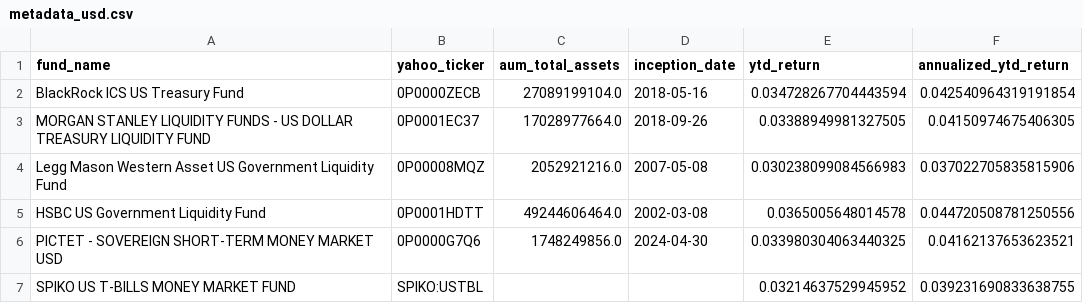
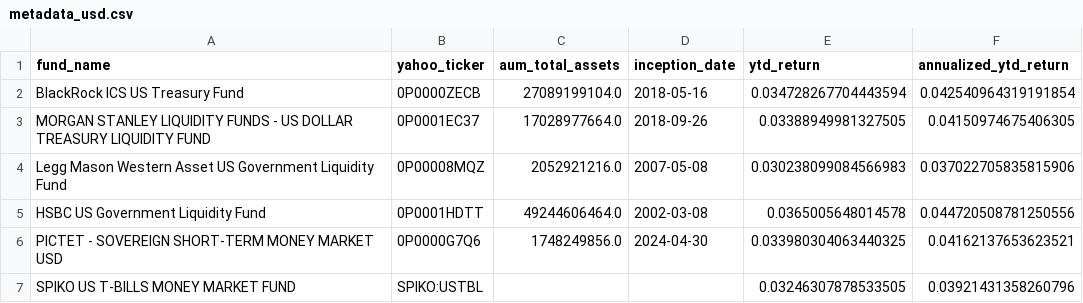
Before and after one commit to Walbrex31/daily-nav, a CSV file: metadata_usd.csv, drawn as a sheet.

```diff
--- a/metadata_usd.csv
+++ b/metadata_usd.csv
@@ -6,2 +6,2 @@ HSBC US Government Liquidity Fund,0P0001HDTT,49244606464.0,2002-03-08,0.03650056
 PICTET - SOVEREIGN SHORT-TERM MONEY MARKET USD,0P0000G7Q6,1748249856.0,2024-04-30,0.033980304063440325,0.04162137653623521
-SPIKO US T-BILLS MONEY MARKET FUND,SPIKO:USTBL,,,0.03214637529945952,0.039231690833638755
+SPIKO US T-BILLS MONEY MARKET FUND,SPIKO:USTBL,,,0.03246307878533505,0.03921431358260796
```
Also changed, not shown: metadata_eur.csv, nav_eur.csv, 3 other files.
